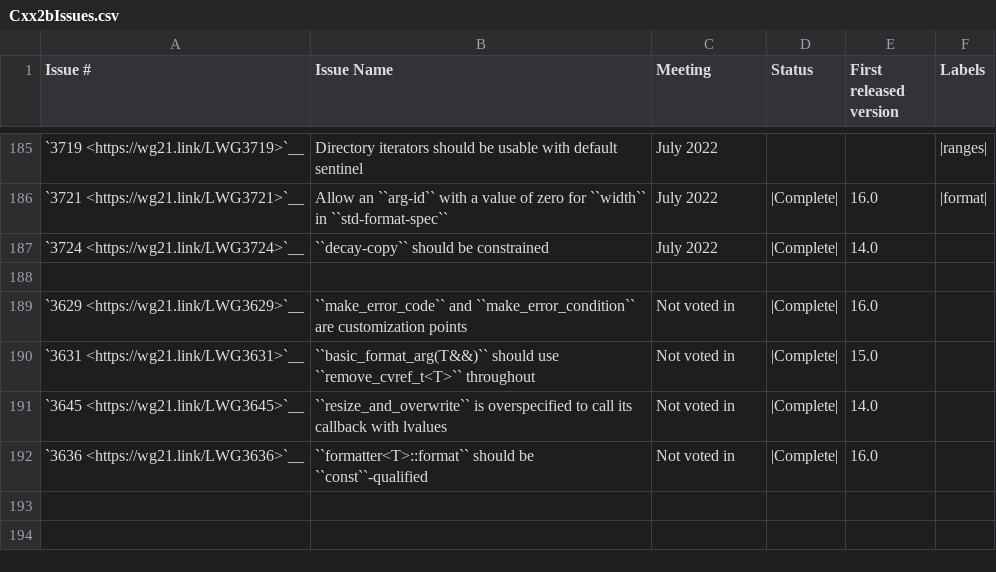
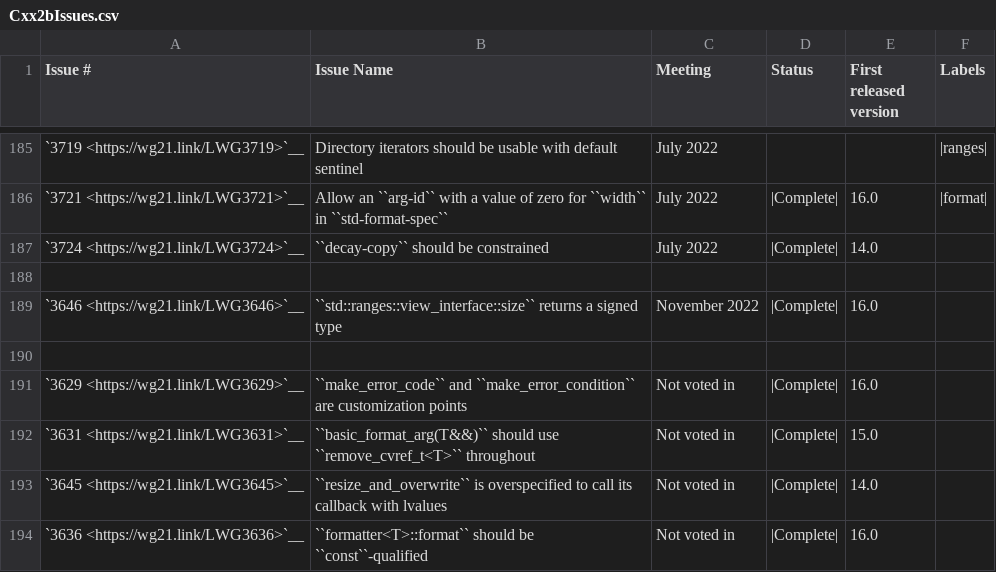
Before and after one commit to CTSRD-CHERI/libcxx, a CSV file: docs/Status/Cxx2bIssues.csv, drawn as a sheet; only a part is shown, gaps mark what is left out.

Commit message:
Implement LWG-3646 std::ranges::view_interface::size returns a signed type
Reviewed By: Mordante, philnik, #libc

Differential Revision: https://reviews.llvm.org/D139791

```diff
--- a/docs/Status/Cxx2bIssues.csv
+++ b/docs/Status/Cxx2bIssues.csv
@@ -188,2 +188,4 @@
 "","","","",""
+"`3646 <https://wg21.link/LWG3646>`__","``std::ranges::view_interface::size`` returns a signed type","November 2022","|Complete|","16.0"
+"","","","",""
 "`3629 <https://wg21.link/LWG3629>`__","``make_error_code`` and ``make_error_condition`` are customization points","Not voted in","|Complete|","16.0",""
```
Also changed, not shown: 2 other files.
